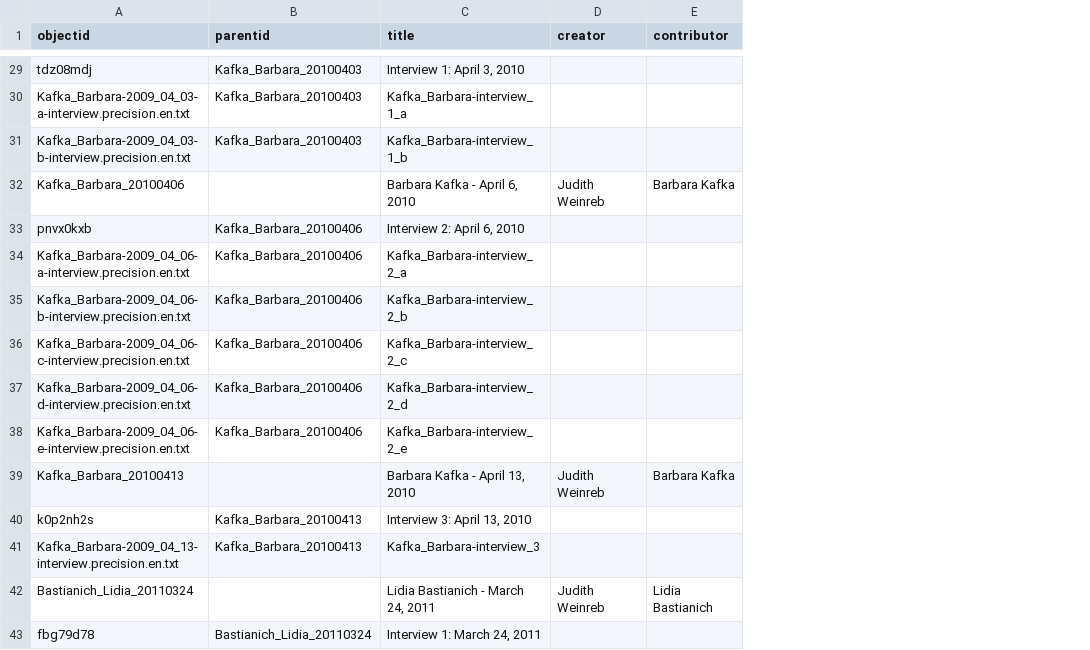
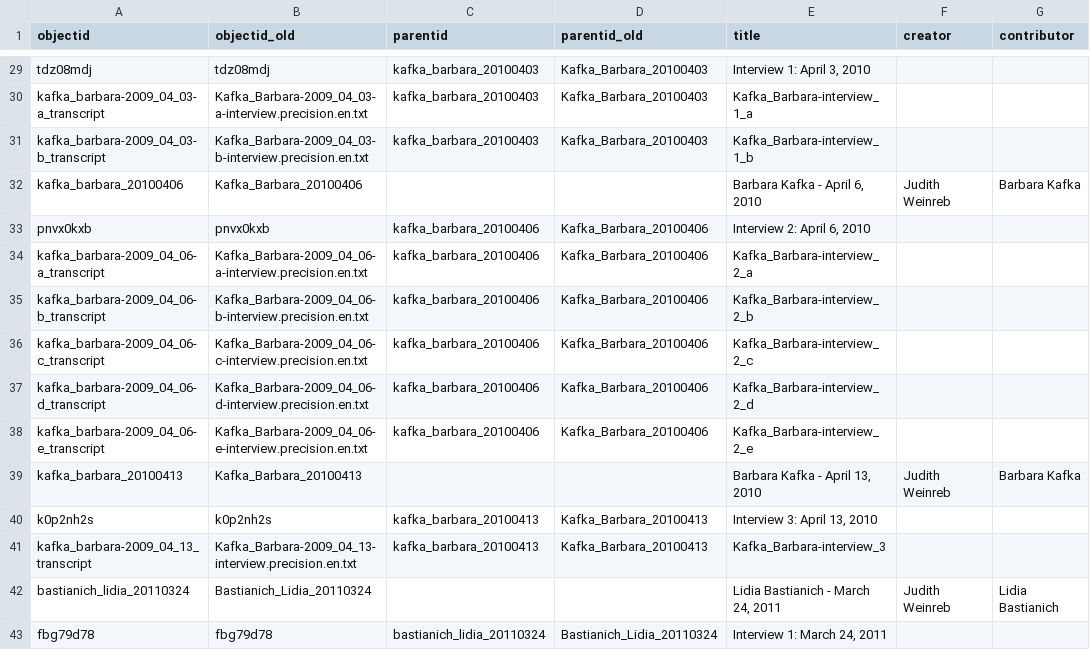
Before and after one commit to info663-fa25/team3, a CSV file: _data/team-3-metadata-alex.csv, drawn as a sheet; only a part is shown, gaps mark what is left out; addresses are those after the commit; the diff covers the shown part only; the diff names each change by its address in the sheet, - before the commit and + after, or states it on an @@ line.

Commit message:
fix objectid and parentid values

```diff
--- a/_data/team-3-metadata-alex.csv
+++ b/_data/team-3-metadata-alex.csv
+column B (objectid_old), rows 29-43: tdz08mdj | Kafka_Barbara-2009_04_03-a-interview.precision.en.txt | Kafka_Barbara-2009_04_03-b-interview.precision.en.txt | Kafka_Barbara_20100406 | pnvx0kxb | Kafka_Barbara-2009_04_06-a-interview.precision.en.txt | Kafka_Barbara-2009_04_06-b-interview.precision.en.txt | Kafka_Barbara-2009_04_06-c-interview.precision.en.txt | Kafka_Barbara-2009_04_06-d-interview.precision.en.txt | Kafka_Barbara-2009_04_06-e-interview.precision.en.txt | Kafka_Barbara_20100413 | k0p2nh2s | Kafka_Barbara-2009_04_13-interview.precision.en.txt | Bastianich_Lidia_20110324 | fbg79d78
+column C (parentid), rows 29-43: kafka_barbara_20100403 | kafka_barbara_20100403 | kafka_barbara_20100403 |  | kafka_barbara_20100406 | kafka_barbara_20100406 | kafka_barbara_20100406 | kafka_barbara_20100406 | kafka_barbara_20100406 | kafka_barbara_20100406 |  | kafka_barbara_20100413 | kafka_barbara_20100413 |  | bastianich_lidia_20110324
-D1: parentid
+D1: parentid_old
-A30 (objectid): Kafka_Barbara-2009_04_03-a-interview.precision.en.txt
+A30 (objectid): kafka_barbara-2009_04_03-a_transcript
-A31 (objectid): Kafka_Barbara-2009_04_03-b-interview.precision.en.txt
+A31 (objectid): kafka_barbara-2009_04_03-b_transcript
-A32 (objectid): Kafka_Barbara_20100406
+A32 (objectid): kafka_barbara_20100406
-A34 (objectid): Kafka_Barbara-2009_04_06-a-interview.precision.en.txt
+A34 (objectid): kafka_barbara-2009_04_06-a_transcript
-A35 (objectid): Kafka_Barbara-2009_04_06-b-interview.precision.en.txt
+A35 (objectid): kafka_barbara-2009_04_06-b_transcript
-A36 (objectid): Kafka_Barbara-2009_04_06-c-interview.precision.en.txt
+A36 (objectid): kafka_barbara-2009_04_06-c_transcript
-A37 (objectid): Kafka_Barbara-2009_04_06-d-interview.precision.en.txt
+A37 (objectid): kafka_barbara-2009_04_06-d_transcript
-A38 (objectid): Kafka_Barbara-2009_04_06-e-interview.precision.en.txt
+A38 (objectid): kafka_barbara-2009_04_06-e_transcript
-A39 (objectid): Kafka_Barbara_20100413
+A39 (objectid): kafka_barbara_20100413
-A41 (objectid): Kafka_Barbara-2009_04_13-interview.precision.en.txt
+A41 (objectid): kafka_barbara-2009_04_13_transcript
-A42 (objectid): Bastianich_Lidia_20110324
+A42 (objectid): bastianich_lidia_20110324
```
Also changed, not shown: 40 edited cells elsewhere in this file.
